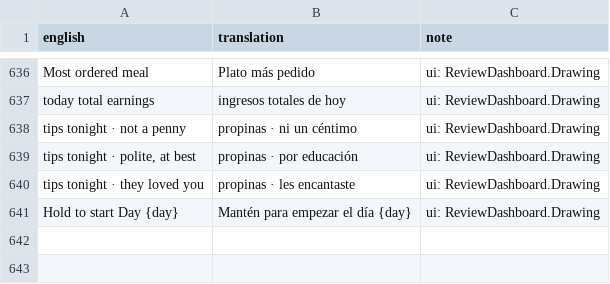
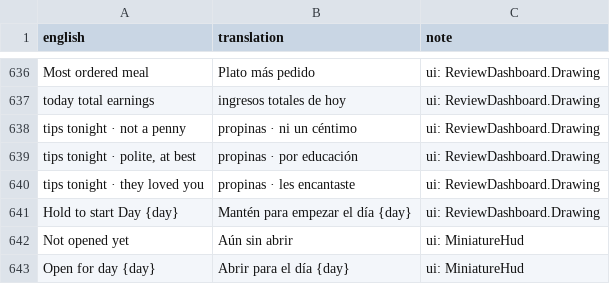
Before and after one commit to sergiofidalgo/mise-en-flex, a CSV file: Assets/_Project/Data/Localization/es.csv, drawn as a sheet; only a part is shown, gaps mark what is left out; the diff names each change by its address in the sheet, - before the commit and + after, or states it on an @@ line.

```diff
--- a/Assets/_Project/Data/Localization/es.csv
+++ b/Assets/_Project/Data/Localization/es.csv
+row 642: Not opened yet | Aún sin abrir | ui: MiniatureHud
+row 643: Open for day {day} | Abrir para el día {day} | ui: MiniatureHud
```
Also changed, not shown: 11 other files.
